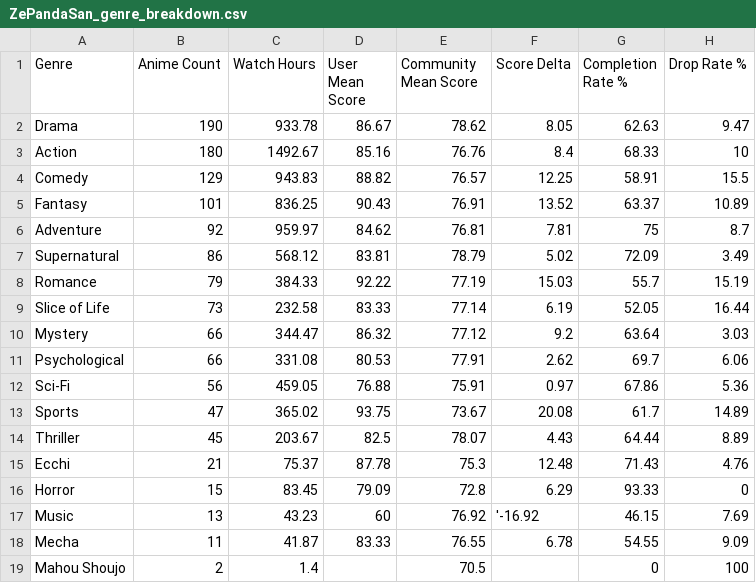
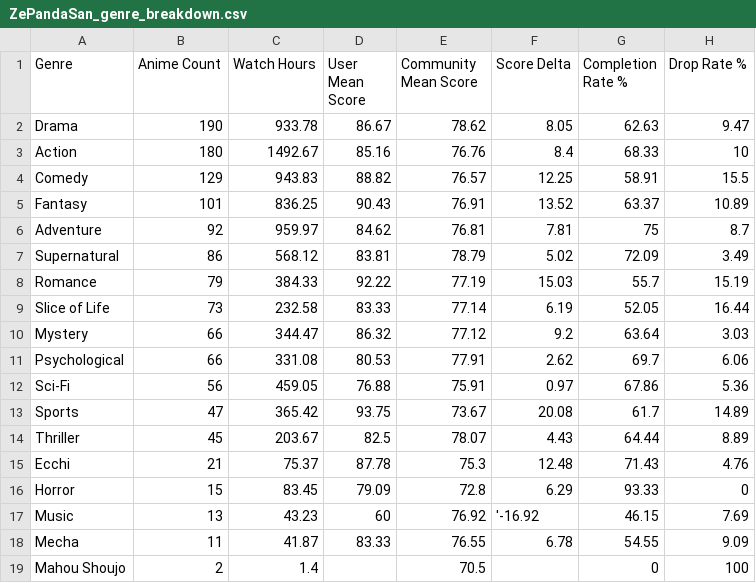
Before and after one commit to zepandasanv2/zepandasan-anilist-export, a CSV file: data/ZePandaSan_genre_breakdown.csv, drawn as a sheet.

```diff
--- a/data/ZePandaSan_genre_breakdown.csv
+++ b/data/ZePandaSan_genre_breakdown.csv
@@ -12,3 +12,3 @@ Psychological,66,331.08,80.53,77.91,2.62,69.7,6.06
 Sci-Fi,56,459.05,76.88,75.91,0.97,67.86,5.36
-Sports,47,365.02,93.75,73.67,20.08,61.7,14.89
+Sports,47,365.42,93.75,73.67,20.08,61.7,14.89
 Thriller,45,203.67,82.5,78.07,4.43,64.44,8.89
```
Also changed, not shown: data/ZePandaSan_anime_list.csv, data/ZePandaSan_studio_breakdown.csv.
